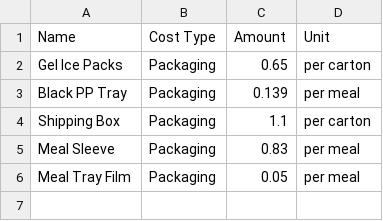
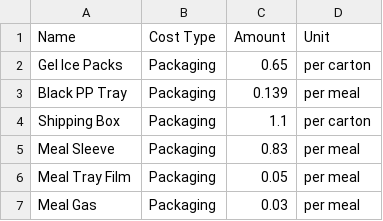
Before and after one commit to LukeCreativeInd/cleaneatscostings, a CSV file: data/business_costs.csv, drawn as a sheet.

Commit message:
Update business costs 2025-08-07T01:46:36.257869Z

```diff
--- a/data/business_costs.csv
+++ b/data/business_costs.csv
@@ -6 +6,2 @@ Meal Sleeve,Packaging,0.83,per meal
 Meal Tray Film,Packaging,0.05,per meal
+Meal Gas,Packaging,0.03,per meal
```
